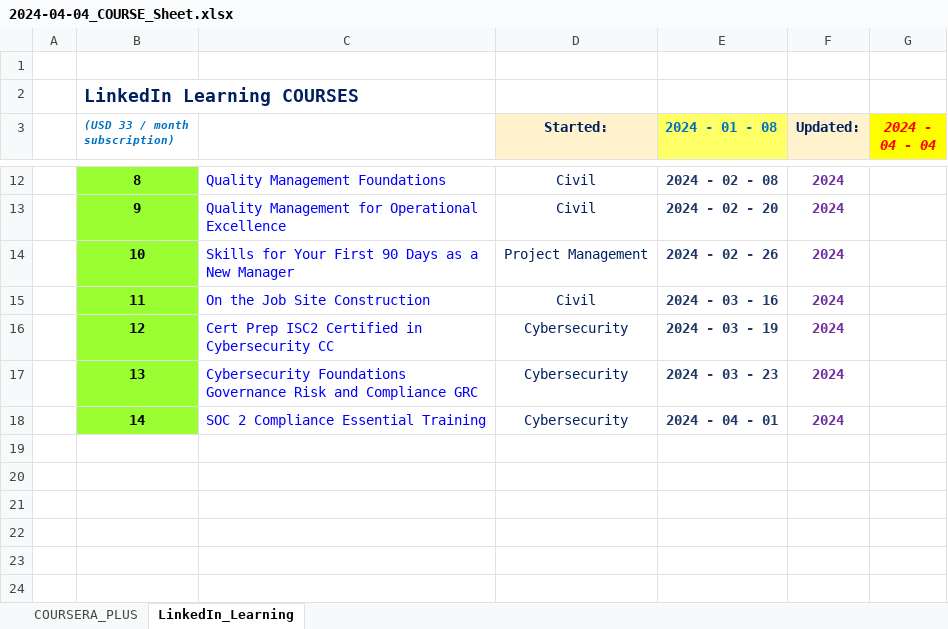
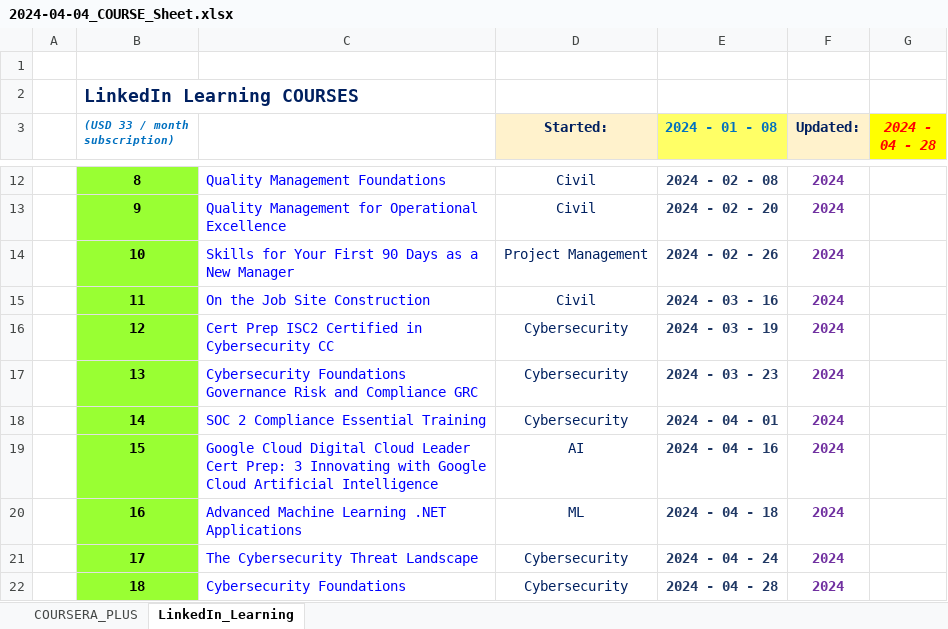
Before and after one commit to syedmeesamali/CourseraPlus, an Excel workbook: 0_CERTIFICATES/2024-04-04_COURSE_Sheet.xlsx, sheet LinkedIn_Learning, drawn as a sheet; only a part is shown, gaps mark what is left out; values as stored, in another font and other column widths than the file's, no borders; the diff names each change by its address in the sheet, - before the commit and + after, or states it on an @@ line.

Commit message:
Amazing Cybersecurity Course completed today - Total 5th in linkedin courses

```diff
--- a/0_CERTIFICATES/2024-04-04_COURSE_Sheet.xlsx (sheet LinkedIn_Learning)
+++ b/0_CERTIFICATES/2024-04-04_COURSE_Sheet.xlsx (sheet LinkedIn_Learning)
-G3: 2024 - 04 - 04
+G3: 2024 - 04 - 28
+row 19:  | 15 | Google Cloud Digital Cloud Leader Cert Prep: 3 Innovating with Google Cloud Artificial Intelligence | AI | 2024 - 04 - 16 | 2024
+row 20:  | 16 | Advanced Machine Learning .NET Applications | ML | 2024 - 04 - 18 | 2024
+row 21:  | 17 | The Cybersecurity Threat Landscape | Cybersecurity | 2024 - 04 - 24 | 2024
+row 22:  | 18 | Cybersecurity Foundations | Cybersecurity | 2024 - 04 - 28 | 2024
```
Also changed, not shown: 18 other files.
